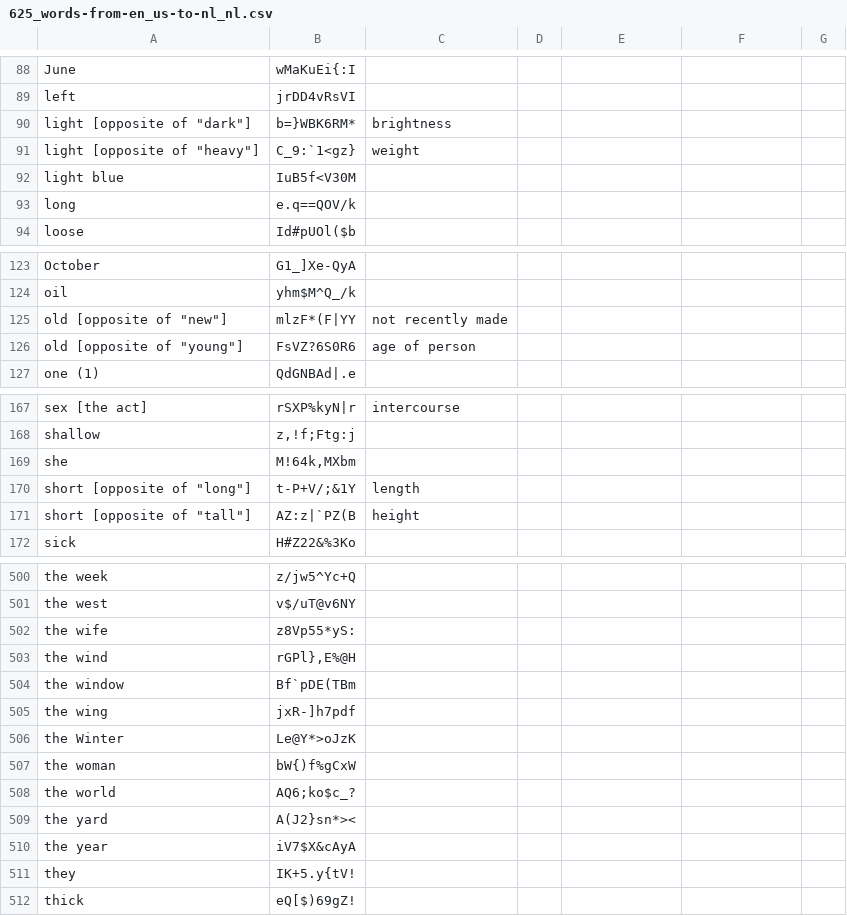
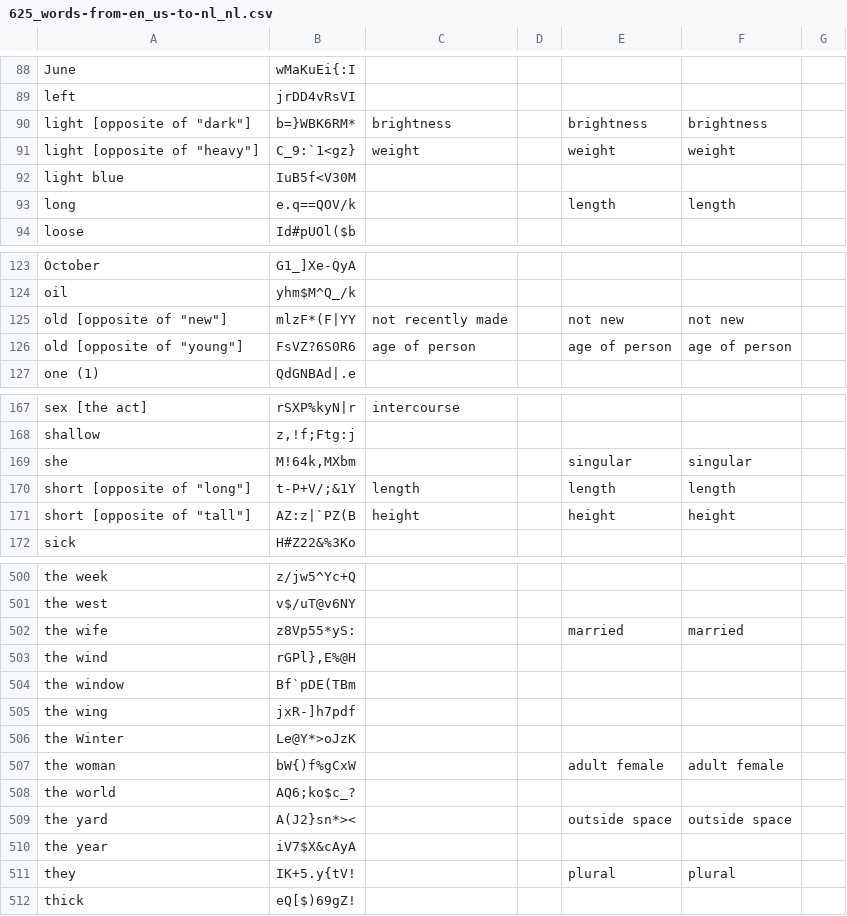
Before and after one commit to ankilangs/ankilangs, a CSV file: src/data/625_words-from-en_us-to-nl_nl.csv, drawn as a sheet; only a part is shown, gaps mark what is left out; the diff covers the shown part only.

Commit message:
feat: add missing nl_NL translations

```diff
--- a/src/data/625_words-from-en_us-to-nl_nl.csv
+++ b/src/data/625_words-from-en_us-to-nl_nl.csv
@@ -89,6 +89,6 @@ June,wMaKuEi{:I,,,,,
 left,jrDD4vRsVI,,,,,
-"light [opposite of ""dark""]",b=}WBK6RM*,brightness,,,,
-"light [opposite of ""heavy""]",C_9:`1<gz},weight,,,,
+"light [opposite of ""dark""]",b=}WBK6RM*,brightness,,brightness,brightness,
+"light [opposite of ""heavy""]",C_9:`1<gz},weight,,weight,weight,
 light blue,IuB5f<V30M,,,,,
-long,e.q==QOV/k,,,,,
+long,e.q==QOV/k,,,length,length,
 loose,Id#pUOl($b,,,,,
@@ -124,4 +124,4 @@ October,G1_]Xe-QyA,,,,,
 oil,yhm$M^Q_/k,,,,,
-"old [opposite of ""new""]",mlzF*(F|YY,not recently made,,,,
-"old [opposite of ""young""]",FsVZ?6S0R6,age of person,,,,
+"old [opposite of ""new""]",mlzF*(F|YY,not recently made,,not new,not new,
+"old [opposite of ""young""]",FsVZ?6S0R6,age of person,,age of person,age of person,
 one (1),QdGNBAd|.e,,,,,
@@ -168,5 +168,5 @@ sex [the act],rSXP%kyN|r,intercourse,,,,
 shallow,"z,!f;Ftg:j",,,,,
-she,"M!64k,MXbm",,,,,
-"short [opposite of ""long""]",t-P+V/;&1Y,length,,,,
-"short [opposite of ""tall""]",AZ:z|`PZ(B,height,,,,
+she,"M!64k,MXbm",,,singular,singular,
+"short [opposite of ""long""]",t-P+V/;&1Y,length,,length,length,
+"short [opposite of ""tall""]",AZ:z|`PZ(B,height,,height,height,
 sick,H#Z22&%3Ko,,,,,
@@ -501,3 +501,3 @@ the week,z/jw5^Yc+Q,,,,,
 the west,v$/uT@v6NY,,,,,
-the wife,z8Vp55*yS:,,,,,
+the wife,z8Vp55*yS:,,,married,married,
 the wind,"rGPl},E%@H",,,,,
@@ -506,7 +506,7 @@ the wing,jxR-]h7pdf,,,,,
 the Winter,Le@Y*>oJzK,,,,,
-the woman,bW{)f%gCxW,,,,,
+the woman,bW{)f%gCxW,,,adult female,adult female,
 the world,AQ6;ko$c_?,,,,,
-the yard,A(J2}sn*><,,,,,
+the yard,A(J2}sn*><,,,outside space,outside space,
 the year,iV7$X&cAyA,,,,,
-they,IK+5.y{tV!,,,,,
+they,IK+5.y{tV!,,,plural,plural,
 thick,eQ[$)69gZ!,,,,,
```
Also changed, not shown: 28 edited cells elsewhere in this file, 1 other file.
